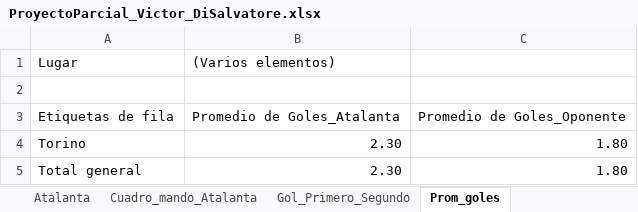
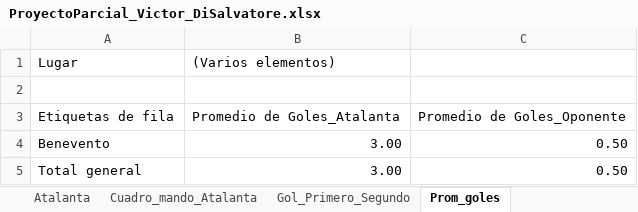
Before and after one commit to Victordisa/Proyecto_Parcial, an Excel workbook: ProyectoParcial_Victor_DiSalvatore.xlsx, sheet Prom_goles, drawn as a sheet; values as stored, in another font and other column widths than the file's, no borders; removed rows and columns are numbered as before the commit, all else as after; the diff names each change by its address in the sheet, - before the commit and + after, or states it on an @@ line.

```diff
--- a/ProyectoParcial_Victor_DiSalvatore.xlsx (sheet Prom_goles)
+++ b/ProyectoParcial_Victor_DiSalvatore.xlsx (sheet Prom_goles)
-row 4: Torino | 2.30 | 1.80
+row 4: Benevento | 3.00 | 0.50
-B5: 2.30
+B5: 3.00
-C5: 1.80
+C5: 0.50
```
Also changed, not shown: sheet Tiros_Puerta_Goles, sheet Gol_Primero_Segundo, sheet Resultados_Partidos, sheet Atalanta, sheet Cuadro_mando_Atalanta, sheet Corners, 3 more sheets, charts or pictures.
